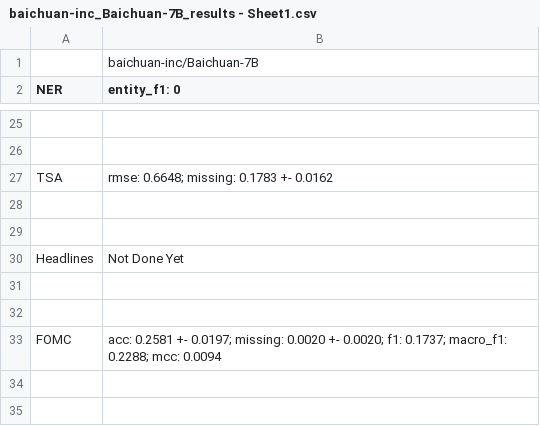
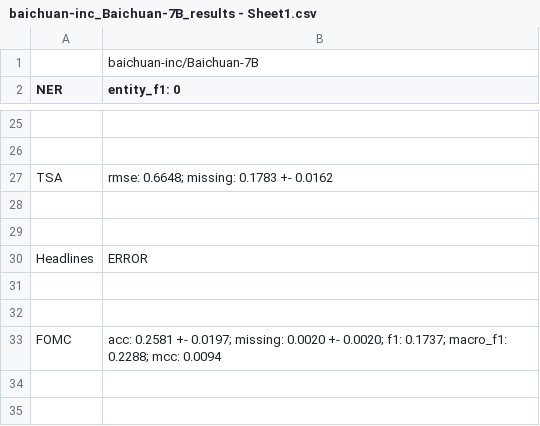
Before and after one commit to minnahuang11/FinLLM-Leaderboard, a CSV file: evaluation/baichuan-inc_Baichuan-7B_results - Sheet1.csv, drawn as a sheet; only a part is shown, gaps mark what is left out; the diff covers the shown part only.

```diff
--- a/evaluation/baichuan-inc_Baichuan-7B_results - Sheet1.csv
+++ b/evaluation/baichuan-inc_Baichuan-7B_results - Sheet1.csv
@@ -29,3 +29,3 @@ TSA,rmse: 0.6648; missing: 0.1783 +- 0.0162
 ,
-Headlines,Not Done Yet
+Headlines,ERROR
 ,
```
Also changed, not shown: 7 added rows, 1 removed row and 17 edited cells elsewhere in this file.
